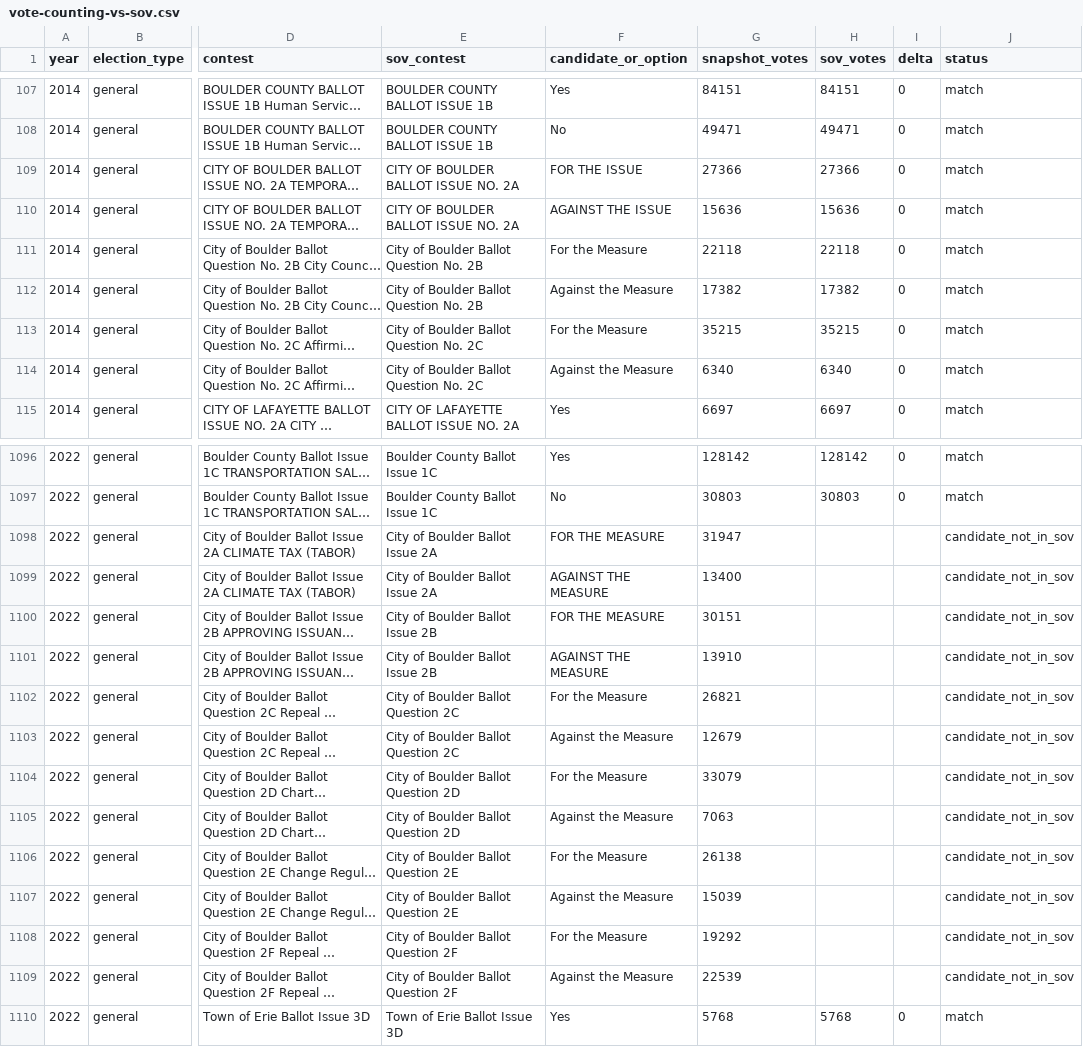
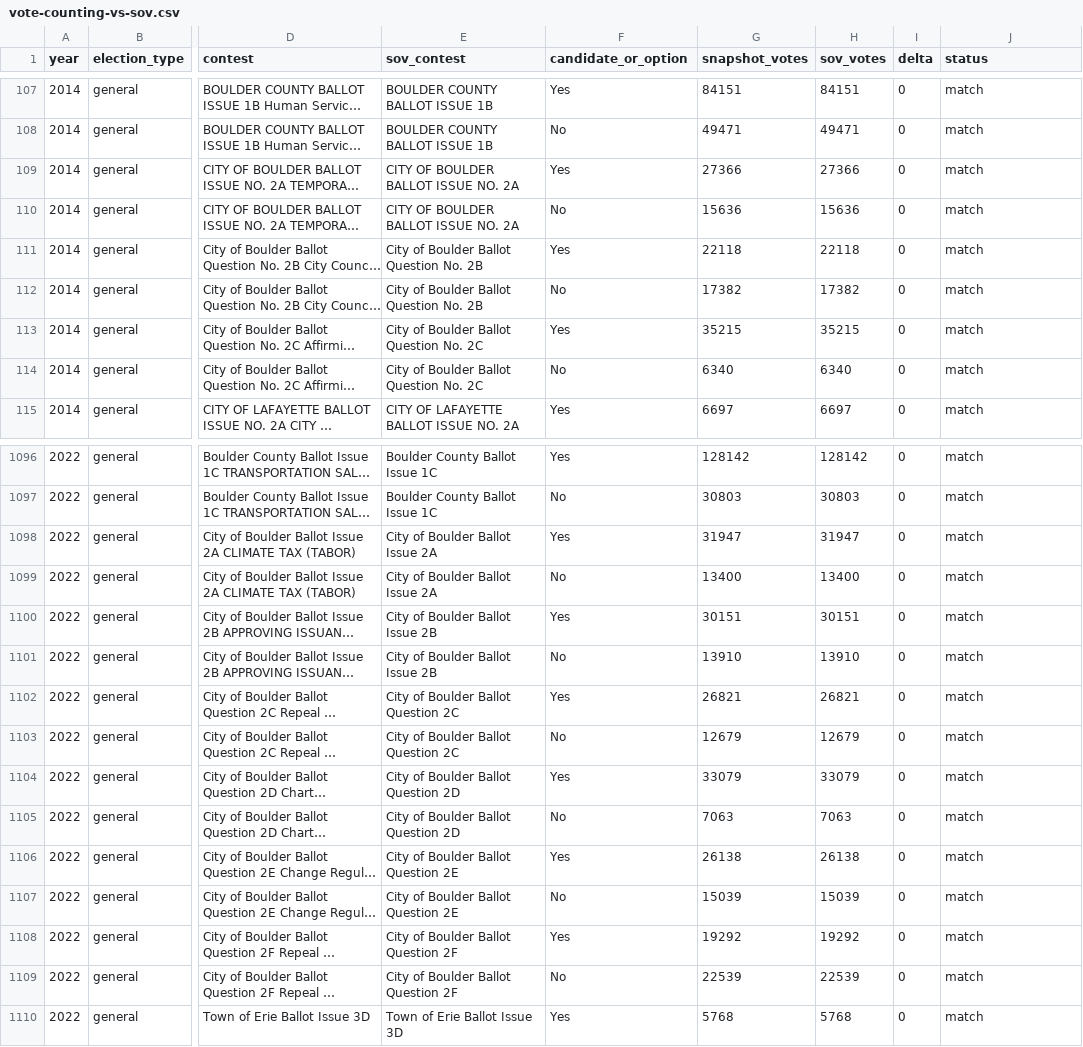
Before and after one commit to BoulderPublicData/Election-Results, a CSV file: data/audit/vote-counting-vs-sov.csv, drawn as a sheet; only a part is shown, gaps mark what is left out; long unchanged cells end in …; the diff covers the shown part only; the diff names each change by its address in the sheet, - before the commit and + after, or states it on an @@ line.

```diff
--- a/data/audit/vote-counting-vs-sov.csv
+++ b/data/audit/vote-counting-vs-sov.csv
-F109 (candidate_or_option): FOR THE ISSUE
+F109 (candidate_or_option): Yes
-F110 (candidate_or_option): AGAINST THE ISSUE
+F110 (candidate_or_option): No
-F111 (candidate_or_option): For the Measure
+F111 (candidate_or_option): Yes
-F112 (candidate_or_option): Against the Measure
+F112 (candidate_or_option): No
-F113 (candidate_or_option): For the Measure
+F113 (candidate_or_option): Yes
-F114 (candidate_or_option): Against the Measure
+F114 (candidate_or_option): No
-F1098 (candidate_or_option): FOR THE MEASURE
+F1098 (candidate_or_option): Yes
-H1098 (sov_votes): (empty)
+H1098 (sov_votes): 31947
-I1098:I1109 (delta): (empty)
+I1098:I1109 (delta): 0
-J1098:J1109 (status): candidate_not_in_sov
+J1098:J1109 (status): match
-F1099 (candidate_or_option): AGAINST THE MEASURE
+F1099 (candidate_or_option): No
-H1099 (sov_votes): (empty)
+H1099 (sov_votes): 13400
-F1100 (candidate_or_option): FOR THE MEASURE
+F1100 (candidate_or_option): Yes
-H1100 (sov_votes): (empty)
+H1100 (sov_votes): 30151
-F1101 (candidate_or_option): AGAINST THE MEASURE
+F1101 (candidate_or_option): No
-H1101 (sov_votes): (empty)
+H1101 (sov_votes): 13910
-F1102 (candidate_or_option): For the Measure
+F1102 (candidate_or_option): Yes
-H1102 (sov_votes): (empty)
+H1102 (sov_votes): 26821
-F1103 (candidate_or_option): Against the Measure
+F1103 (candidate_or_option): No
-H1103 (sov_votes): (empty)
+H1103 (sov_votes): 12679
-F1104 (candidate_or_option): For the Measure
+F1104 (candidate_or_option): Yes
-H1104 (sov_votes): (empty)
+H1104 (sov_votes): 33079
-F1105 (candidate_or_option): Against the Measure
+F1105 (candidate_or_option): No
-H1105 (sov_votes): (empty)
+H1105 (sov_votes): 7063
-F1106 (candidate_or_option): For the Measure
+F1106 (candidate_or_option): Yes
-H1106 (sov_votes): (empty)
+H1106 (sov_votes): 26138
-F1107 (candidate_or_option): Against the Measure
+F1107 (candidate_or_option): No
-H1107 (sov_votes): (empty)
+H1107 (sov_votes): 15039
-F1108 (candidate_or_option): For the Measure
+F1108 (candidate_or_option): Yes
-H1108 (sov_votes): (empty)
+H1108 (sov_votes): 19292
-F1109 (candidate_or_option): Against the Measure
+F1109 (candidate_or_option): No
-H1109 (sov_votes): (empty)
+H1109 (sov_votes): 22539
```
Also changed, not shown: 90 edited cells elsewhere in this file, data/audit/reconciliation.csv, 55 other files.
